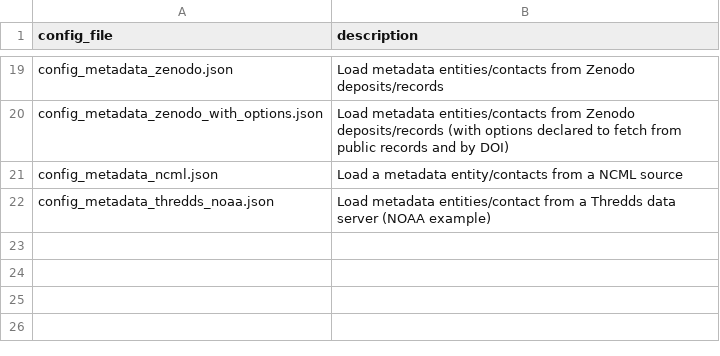
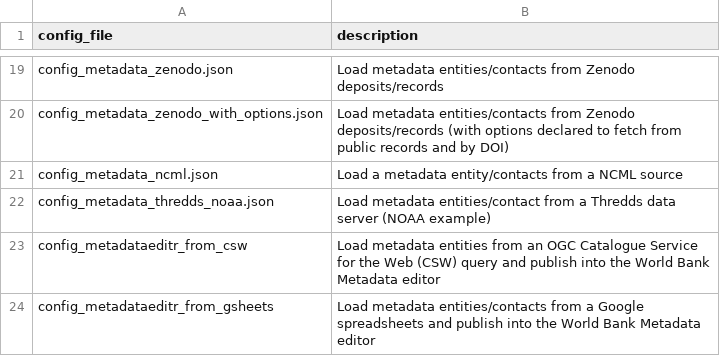
Before and after one commit to r-geoflow/geoflow, a CSV file: inst/extdata/workflows/workflows.csv, drawn as a sheet; only a part is shown, gaps mark what is left out.

Commit message:
#390 adapt worldbank metadataeditr software and action to #402

```diff
--- a/inst/extdata/workflows/workflows.csv
+++ b/inst/extdata/workflows/workflows.csv
@@ -22 +22,3 @@ config_metadata_ncml.json,Load a metadata entity/contacts from a NCML source
 config_metadata_thredds_noaa.json,Load metadata entities/contact from a Thredds data server (NOAA example)
+config_metadataeditr_from_csw,Load metadata entities from an OGC Catalogue Service for the Web (CSW) query and publish into the World Bank Metadata editor
+config_metadataeditr_from_gsheets,Load metadata entities/contacts from a Google spreadsheets and publish into the World Bank Metadata editor
```
Also changed, not shown: 5 other files.
